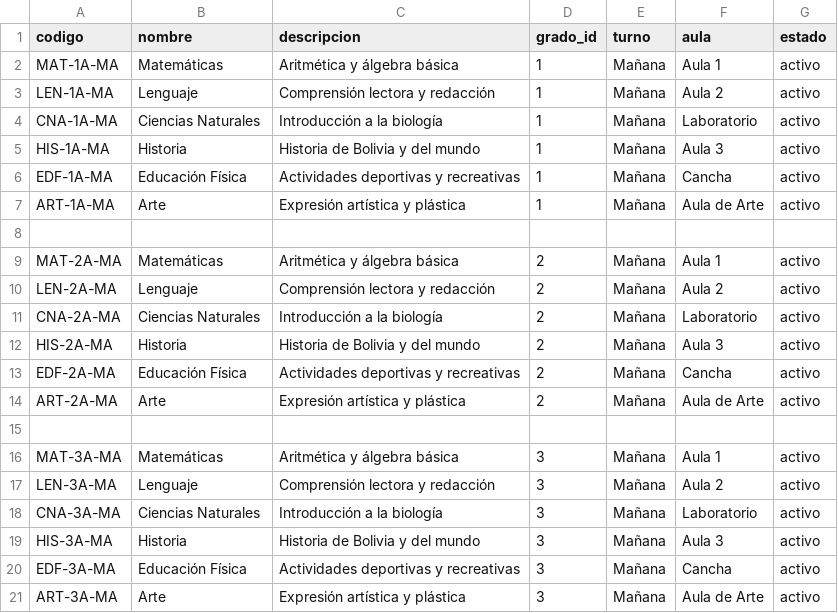
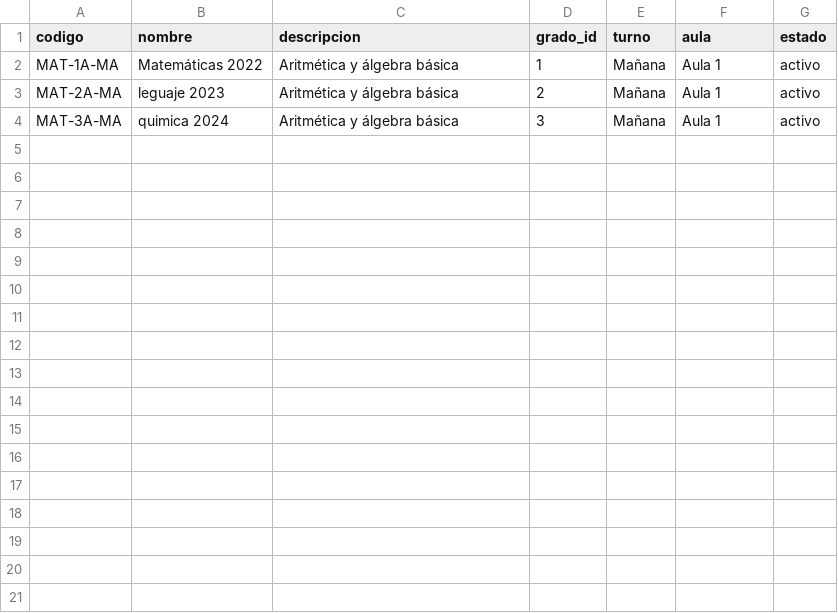
Before and after one commit to alexandervillarroel0078/aula_inteligente_bakend, a CSV file: scripts/materia_utf8.csv, drawn as a sheet.

```diff
--- a/scripts/materia_utf8.csv
+++ b/scripts/materia_utf8.csv
@@ -1,21 +1,4 @@
 codigo,nombre,descripcion,grado_id,turno,aula,estado
-MAT-1A-MA,Matemáticas,Aritmética y álgebra básica,1,Mañana,Aula 1,activo
-LEN-1A-MA,Lenguaje,Comprensión lectora y redacción,1,Mañana,Aula 2,activo
-CNA-1A-MA,Ciencias Naturales,Introducción a la biología,1,Mañana,Laboratorio,activo
-HIS-1A-MA,Historia,Historia de Bolivia y del mundo,1,Mañana,Aula 3,activo
-EDF-1A-MA,Educación Física,Actividades deportivas y recreativas,1,Mañana,Cancha,activo
-ART-1A-MA,Arte,Expresión artística y plástica,1,Mañana,Aula de Arte,activo
-
-MAT-2A-MA,Matemáticas,Aritmética y álgebra básica,2,Mañana,Aula 1,activo
-LEN-2A-MA,Lenguaje,Comprensión lectora y redacción,2,Mañana,Aula 2,activo
-CNA-2A-MA,Ciencias Naturales,Introducción a la biología,2,Mañana,Laboratorio,activo
-HIS-2A-MA,Historia,Historia de Bolivia y del mundo,2,Mañana,Aula 3,activo
-EDF-2A-MA,Educación Física,Actividades deportivas y recreativas,2,Mañana,Cancha,activo
-ART-2A-MA,Arte,Expresión artística y plástica,2,Mañana,Aula de Arte,activo
-
-MAT-3A-MA,Matemáticas,Aritmética y álgebra básica,3,Mañana,Aula 1,activo
-LEN-3A-MA,Lenguaje,Comprensión lectora y redacción,3,Mañana,Aula 2,activo
-CNA-3A-MA,Ciencias Naturales,Introducción a la biología,3,Mañana,Laboratorio,activo
-HIS-3A-MA,Historia,Historia de Bolivia y del mundo,3,Mañana,Aula 3,activo
-EDF-3A-MA,Educación Física,Actividades deportivas y recreativas,3,Mañana,Cancha,activo
-ART-3A-MA,Arte,Expresión artística y plástica,3,Mañana,Aula de Arte,activo
+MAT-1A-MA,Matemáticas 2022,Aritmética y álgebra básica,1,Mañana,Aula 1,activo
+MAT-2A-MA,leguaje 2023,Aritmética y álgebra básica,2,Mañana,Aula 1,activo
+MAT-3A-MA,quimica 2024,Aritmética y álgebra básica,3,Mañana,Aula 1,activo
```
Also changed, not shown: scripts/asistencia_utf8.csv, scripts/grado_utf8.csv, 25 other files.
